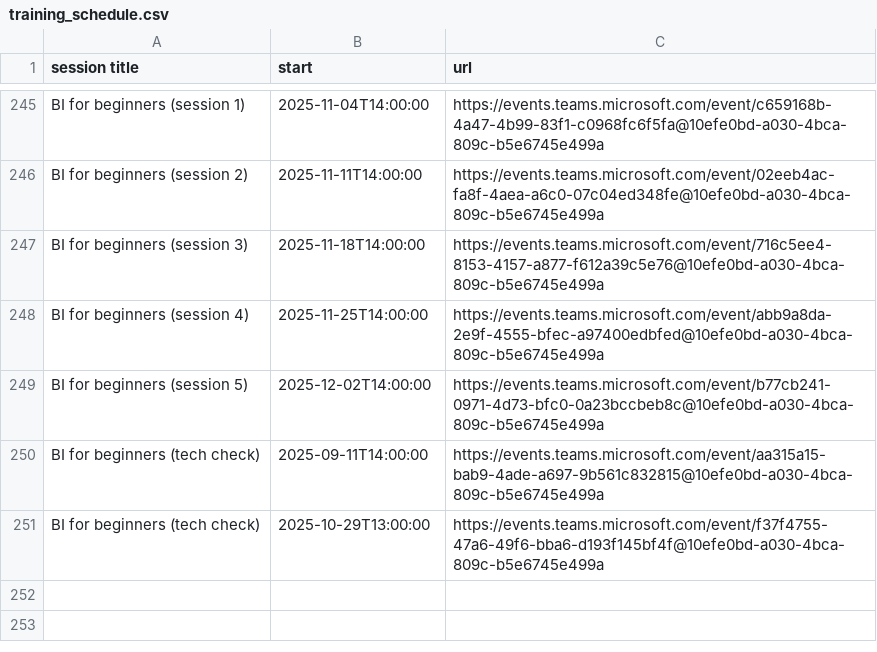
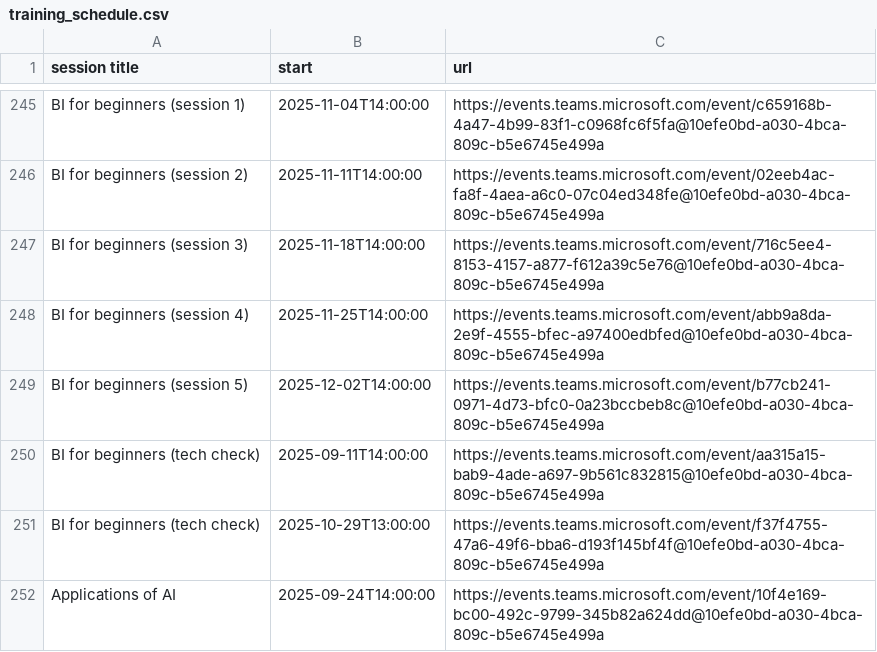
Before and after one commit to NES-DEW/KIND-training, a CSV file: data/training_schedule.csv, drawn as a sheet; only a part is shown, gaps mark what is left out; the diff names each change by its address in the sheet, - before the commit and + after, or states it on an @@ line.

```diff
--- a/data/training_schedule.csv
+++ b/data/training_schedule.csv
+row 252: Applications of AI | 2025-09-24T14:00:00 | https://events.teams.microsoft.com/event/10f4e169-bc00-492c-9799-345b82a624dd@10efe0bd-a030-4bca-809c-b5e6745e499a
```
Also changed, not shown: data/KIND_training_sessions.csv, 4 other files.
